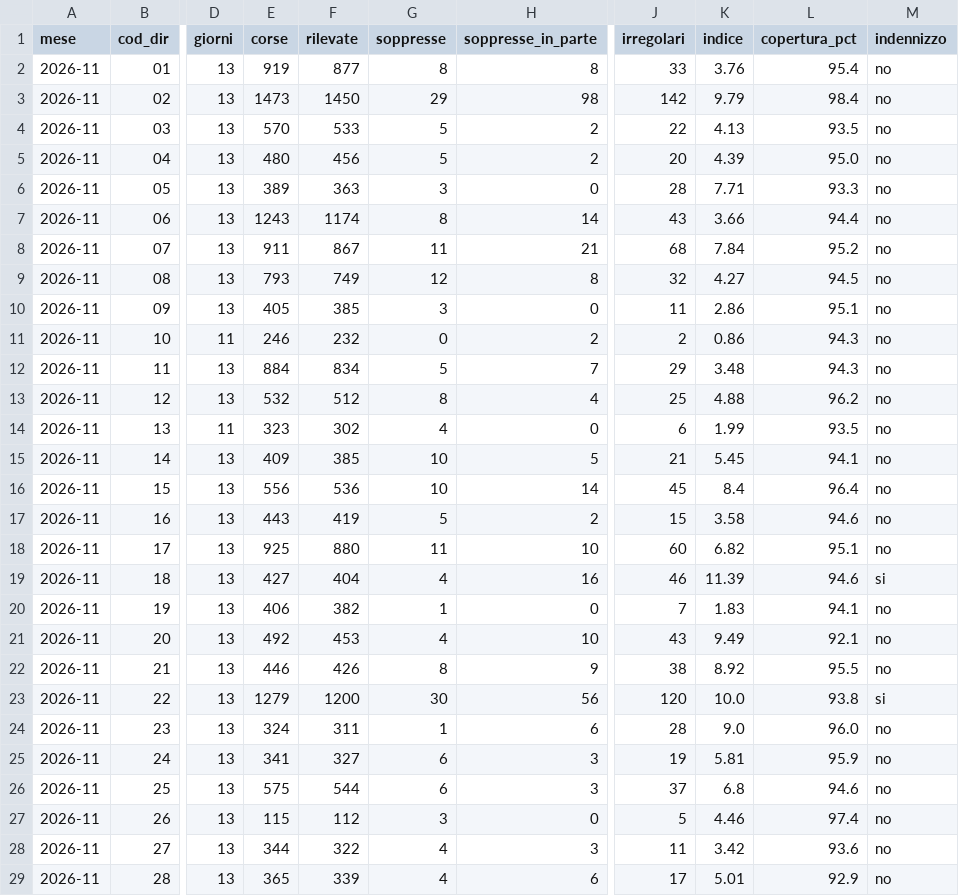
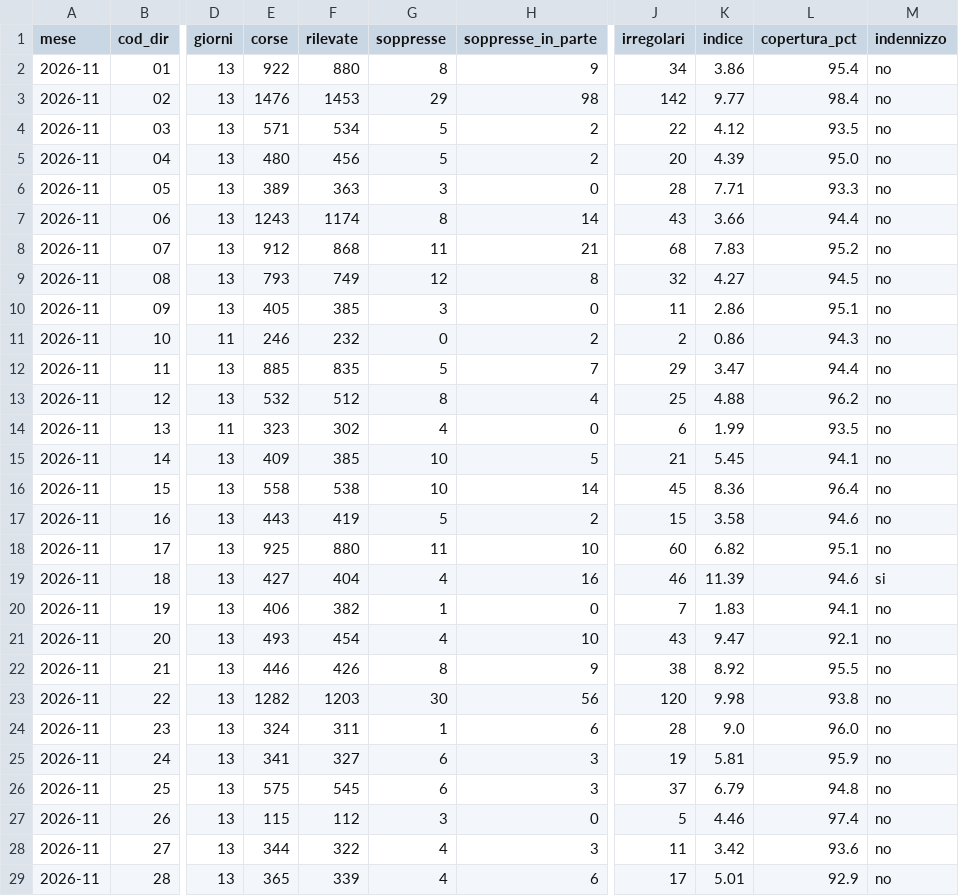
Before and after one commit to Easyinve/trenord-ritardi, a CSV file: archivio/mensile.csv, drawn as a sheet; only a part is shown, gaps mark what is left out; the diff covers the shown part only; the diff names each change by its address in the sheet, - before the commit and + after, or states it on an @@ line.

```diff
--- a/archivio/mensile.csv
+++ b/archivio/mensile.csv
-E2 (corse): 919
+E2 (corse): 922
-F2 (rilevate): 877
+F2 (rilevate): 880
-H2 (soppresse_in_parte): 8
+H2 (soppresse_in_parte): 9
-J2 (irregolari): 33
+J2 (irregolari): 34
-K2 (indice): 3.76
+K2 (indice): 3.86
-E3 (corse): 1473
+E3 (corse): 1476
-F3 (rilevate): 1450
+F3 (rilevate): 1453
-K3 (indice): 9.79
+K3 (indice): 9.77
-E4 (corse): 570
+E4 (corse): 571
-F4 (rilevate): 533
+F4 (rilevate): 534
-K4 (indice): 4.13
+K4 (indice): 4.12
-E8 (corse): 911
+E8 (corse): 912
-F8 (rilevate): 867
+F8 (rilevate): 868
-K8 (indice): 7.84
+K8 (indice): 7.83
-E12 (corse): 884
+E12 (corse): 885
-F12 (rilevate): 834
+F12 (rilevate): 835
-K12 (indice): 3.48
+K12 (indice): 3.47
-L12 (copertura_pct): 94.3
+L12 (copertura_pct): 94.4
-E16 (corse): 556
+E16 (corse): 558
-F16 (rilevate): 536
+F16 (rilevate): 538
-K16 (indice): 8.4
+K16 (indice): 8.36
-E21 (corse): 492
+E21 (corse): 493
-F21 (rilevate): 453
+F21 (rilevate): 454
-K21 (indice): 9.49
+K21 (indice): 9.47
-E23 (corse): 1279
+E23 (corse): 1282
-F23 (rilevate): 1200
+F23 (rilevate): 1203
-K23 (indice): 10.0
+K23 (indice): 9.98
-M23 (indennizzo): si
+M23 (indennizzo): no
-F26 (rilevate): 544
+F26 (rilevate): 545
-K26 (indice): 6.8
+K26 (indice): 6.79
-L26 (copertura_pct): 94.6
+L26 (copertura_pct): 94.8
```
Also changed, not shown: 26 edited cells elsewhere in this file, archivio/2026-11-22.csv, archivio/riepilogo.csv.
